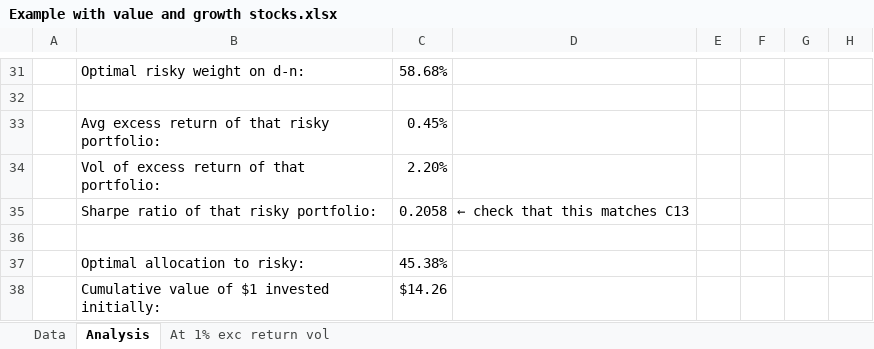
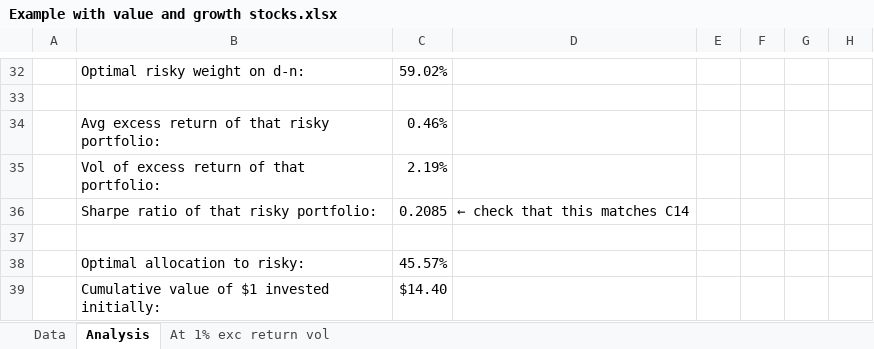
Before and after one commit to wgjm1986/FIN323, an Excel workbook: Module 3/Week 11 - Short sales and dollar-neutral strategies/Example with value and growth stocks.xlsx, sheet Analysis, drawn as a sheet; only a part is shown, gaps mark what is left out; values as stored, in another font and other column widths than the file's, no borders; addresses are those after the commit; the diff covers the shown part only; the diff names each change by its address in the sheet, - before the commit and + after, or states it on an @@ line.

```diff
--- a/Module 3/Week 11 - Short sales and dollar-neutral strategies/Example with value and growth stocks.xlsx (sheet Analysis)
+++ b/Module 3/Week 11 - Short sales and dollar-neutral strategies/Example with value and growth stocks.xlsx (sheet Analysis)
-C32: 58.68%
+C32: 59.02%
-C34: 0.45%
+C34: 0.46%
-C35: 2.20%
+C35: 2.19%
-C36: 0.2058
+C36: 0.2085
-D36: ← check that this matches C13
+D36: ← check that this matches C14
-C38: 45.38%
+C38: 45.57%
-C39: $14.26
+C39: $14.40
```
Also changed, not shown: 5 added rows, 4 removed rows and 12 edited cells elsewhere in this sheet, sheet At 1% exc return vol, sheet Data, 1 other file.
